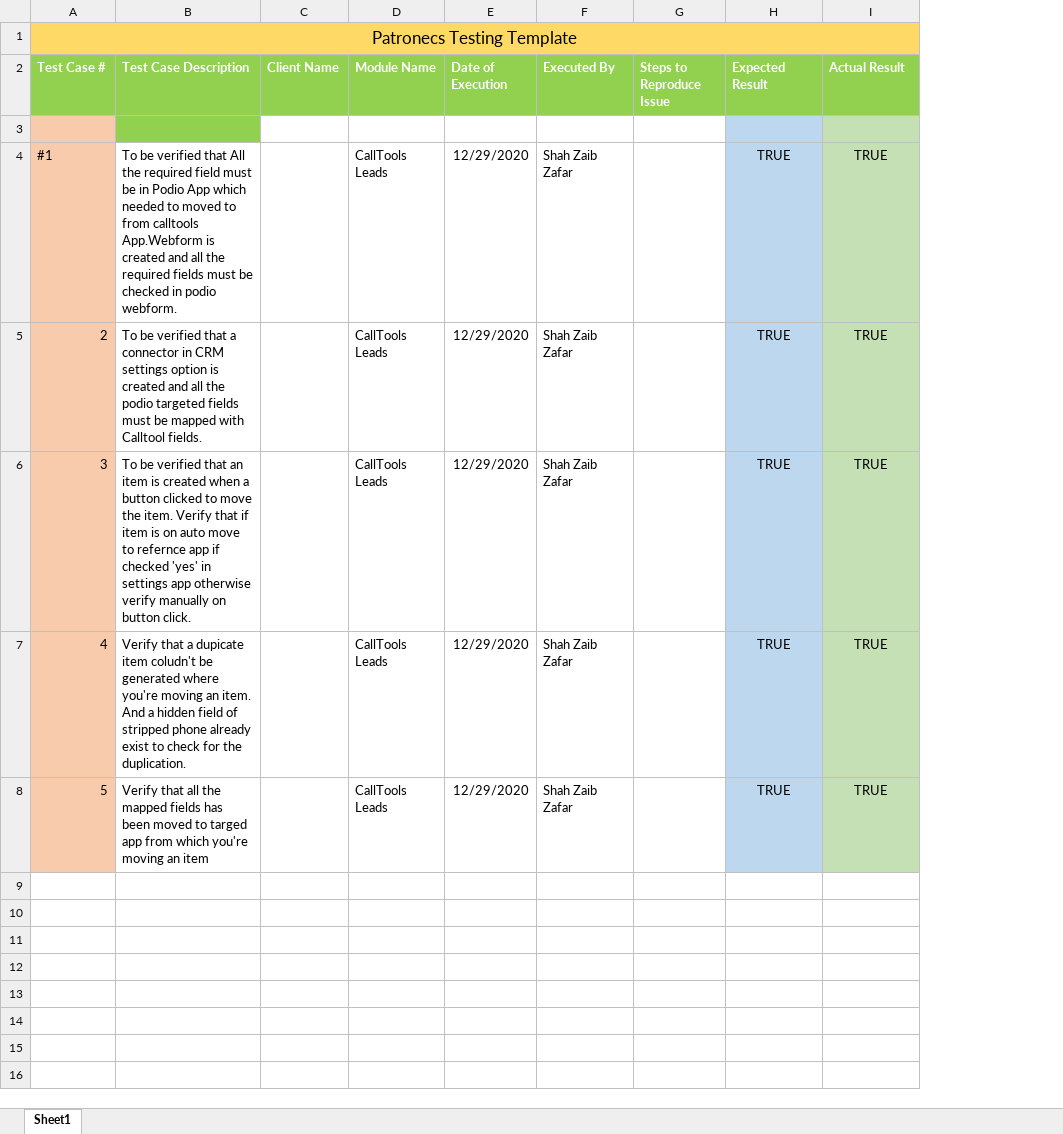
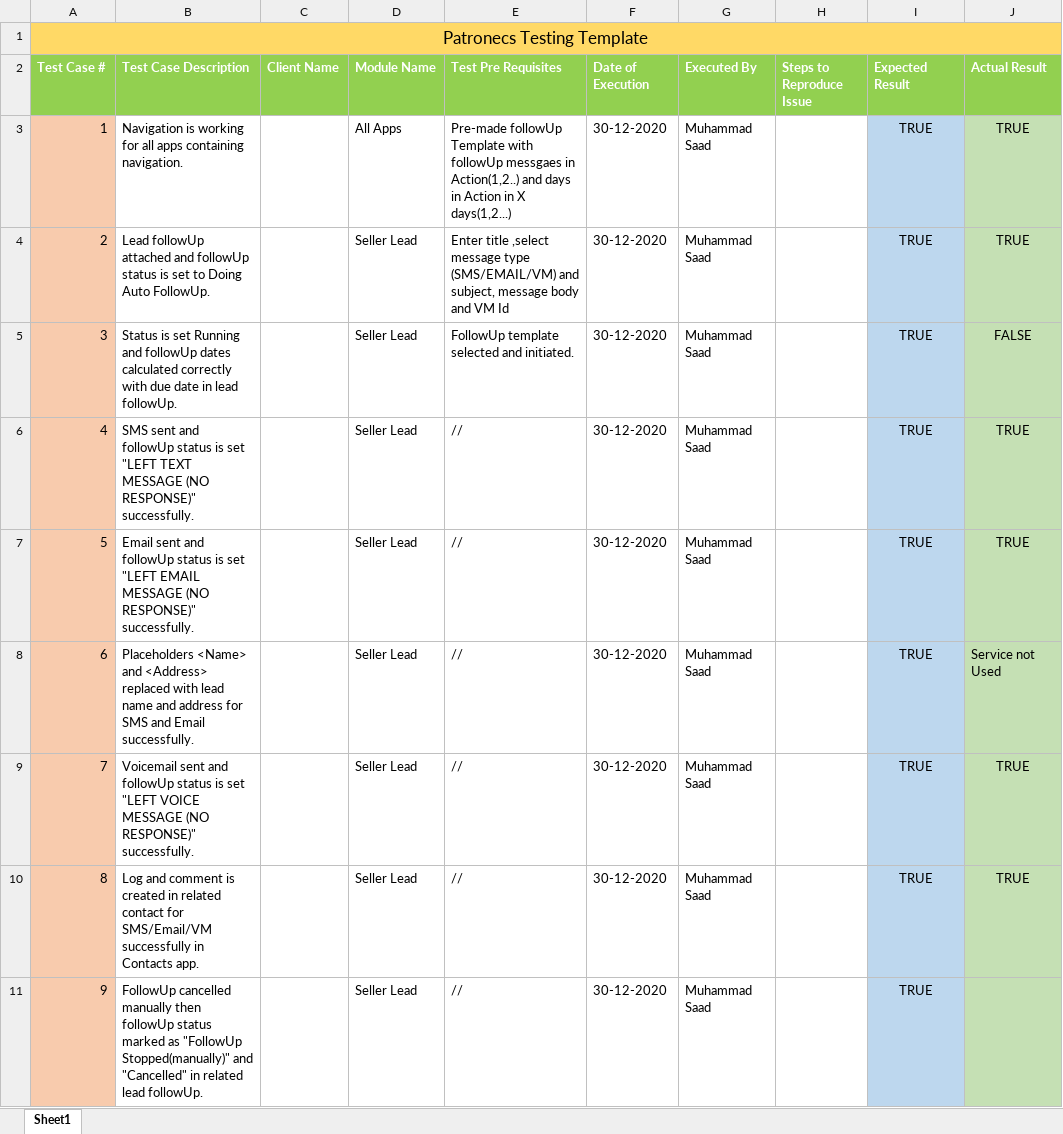
Before and after one commit to AhsanGillani/Podio-Test-cases, an Excel workbook: patronecs_Testing _Tempelate.xlsm, sheet Sheet1, drawn as a sheet; only a part is shown; values as stored, in another font and other column widths than the file's, no borders; removed rows and columns are numbered as before the commit, all else as after; ↵ is a line break in a cell; the diff covers the shown part only; the diff names each change by its address in the sheet, - before the commit and + after, or states it on an @@ line.

Commit message:
Added for Incoming Leads

```diff
--- a/patronecs_Testing _Tempelate.xlsm (sheet Sheet1)
+++ b/patronecs_Testing _Tempelate.xlsm (sheet Sheet1)
+column E (Test Pre Requisites), rows 3-7: Pre-made followUp ↵ Template with followUp messgaes in Action(1,2..) and days in Action in X days(1,2...) | Enter title ,select ↵ message type (SMS/EMAIL/VM) and subject, message body and VM Id | FollowUp template ↵ selected and initiated. | // | //
-row 3: (empty)
+row 3: 1 | Navigation is working for all apps containing navigation. |  | All Apps | Pre-made followUp ↵ Template with followUp messgaes in Action(1,2..) and days in Action in X days(1,2...) | 30-12-2020 | Muhammad Saad |  | TRUE | TRUE
-B3 fill: #92D050
+B3 fill: none
-row 4: #1 | To be verified that All the required field must be in Podio App which needed to moved to from calltools App.Webform is created and all the required fields must be checked in podio webform. |  | CallTools Leads | 12/29/2020 | Shah Zaib Zafar |  | TRUE | TRUE
-B4 (Test Case Description): To be verified that a connector in CRM settings option is created and all the podio targeted fields must be mapped with Calltool fields.
+B4 (Test Case Description): Lead followUp attached and followUp status is set to Doing Auto FollowUp.
-D4:D7 (Module Name): CallTools Leads
+D4:D7 (Module Name): Seller Lead
-F4:F7 (Date of Execution): 12/29/2020
+F4:F7 (Date of Execution): 30-12-2020
-G4:G7 (Executed By): Shah Zaib Zafar
+G4:G7 (Executed By): Muhammad Saad
-B5 (Test Case Description): To be verified that an item is created when a button clicked to move the item. Verify that if item is on auto move to refernce app if checked 'yes' in settings app otherwise verify manually on button click.
+B5 (Test Case Description): Status is set Running and followUp dates calculated correctly with due date in lead followUp.
-J5 (Actual Result): TRUE
+J5 (Actual Result): FALSE
-B6 (Test Case Description): Verify that a dupicate item coludn't be generated where you're moving an item. And a hidden field of stripped phone already exist to check for the duplication.
+B6 (Test Case Description): SMS sent and followUp status is set "LEFT TEXT MESSAGE (NO RESPONSE)" successfully.
-B7 (Test Case Description): Verify that all the mapped fields has been moved to targed app from which you're moving an item
+B7 (Test Case Description): Email sent and followUp status is set "LEFT EMAIL MESSAGE (NO RESPONSE)" successfully.
+row 8: 6 | Placeholders <Name> and <Address> replaced with lead name and address for SMS and Email successfully. |  | Seller Lead | // | 30-12-2020 | Muhammad Saad |  | TRUE | Service not Used
+row 9: 7 | Voicemail sent and followUp status is set "LEFT VOICE MESSAGE (NO RESPONSE)" successfully. |  | Seller Lead | // | 30-12-2020 | Muhammad Saad |  | TRUE | TRUE
+row 10: 8 | Log and comment is created in related contact for SMS/Email/VM successfully in Contacts app. |  | Seller Lead | // | 30-12-2020 | Muhammad Saad |  | TRUE | TRUE
+row 11: 9 | FollowUp cancelled manually then followUp status marked as "FollowUp Stopped(manually)" and "Cancelled" in related lead followUp. |  | Seller Lead | // | 30-12-2020 | Muhammad Saad |  | TRUE
```
Also changed, not shown: 47 added rows elsewhere in this sheet.
